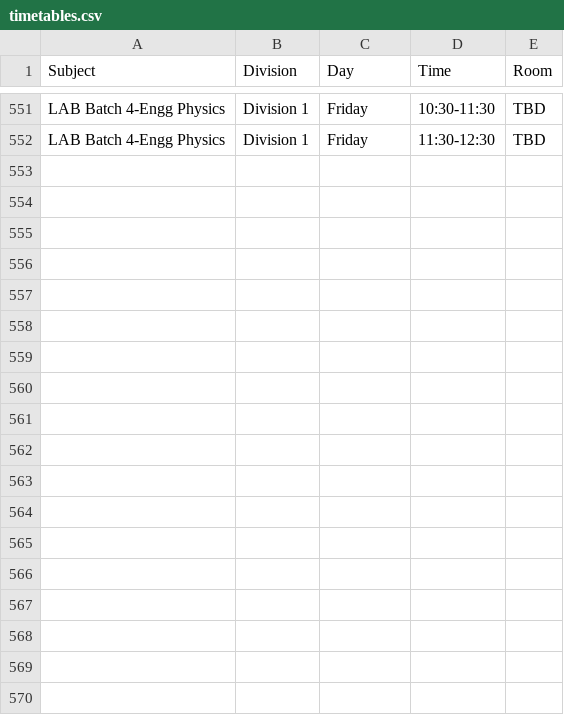
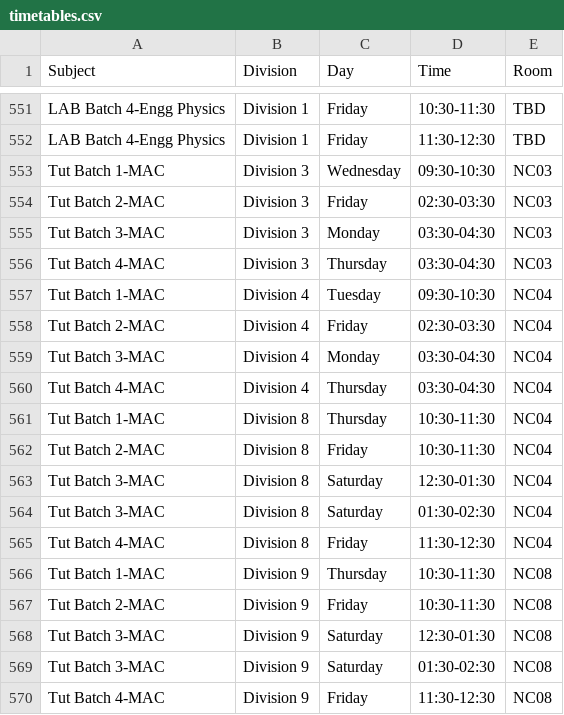
Before and after one commit to sheetlord/coep.timetable.fy.firstsem, a CSV file: timetables.csv, drawn as a sheet; only a part is shown, gaps mark what is left out; the diff names each change by its address in the sheet, - before the commit and + after, or states it on an @@ line.

Commit message:
new updates timetable app with styled grid-8

```diff
--- a/timetables.csv
+++ b/timetables.csv
+row 553: Tut Batch 1-MAC | Division 3 | Wednesday | 09:30-10:30 | NC03
+row 554: Tut Batch 2-MAC | Division 3 | Friday | 02:30-03:30 | NC03
+row 555: Tut Batch 3-MAC | Division 3 | Monday | 03:30-04:30 | NC03
+row 556: Tut Batch 4-MAC | Division 3 | Thursday | 03:30-04:30 | NC03
+row 557: Tut Batch 1-MAC | Division 4 | Tuesday | 09:30-10:30 | NC04
+row 558: Tut Batch 2-MAC | Division 4 | Friday | 02:30-03:30 | NC04
+row 559: Tut Batch 3-MAC | Division 4 | Monday | 03:30-04:30 | NC04
+row 560: Tut Batch 4-MAC | Division 4 | Thursday | 03:30-04:30 | NC04
+row 561: Tut Batch 1-MAC | Division 8 | Thursday | 10:30-11:30 | NC04
+row 562: Tut Batch 2-MAC | Division 8 | Friday | 10:30-11:30 | NC04
+row 563: Tut Batch 3-MAC | Division 8 | Saturday | 12:30-01:30 | NC04
+row 564: Tut Batch 3-MAC | Division 8 | Saturday | 01:30-02:30 | NC04
+row 565: Tut Batch 4-MAC | Division 8 | Friday | 11:30-12:30 | NC04
+row 566: Tut Batch 1-MAC | Division 9 | Thursday | 10:30-11:30 | NC08
+row 567: Tut Batch 2-MAC | Division 9 | Friday | 10:30-11:30 | NC08
+row 568: Tut Batch 3-MAC | Division 9 | Saturday | 12:30-01:30 | NC08
+row 569: Tut Batch 3-MAC | Division 9 | Saturday | 01:30-02:30 | NC08
+row 570: Tut Batch 4-MAC | Division 9 | Friday | 11:30-12:30 | NC08
```
Also changed, not shown: 2 other files.
